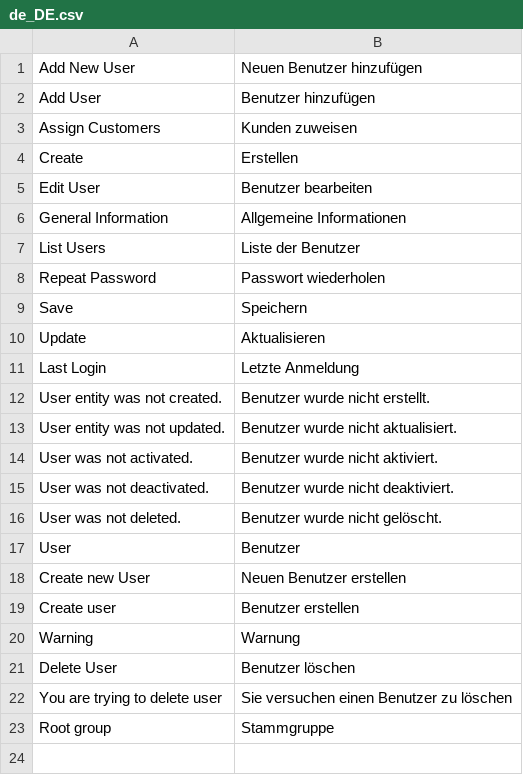
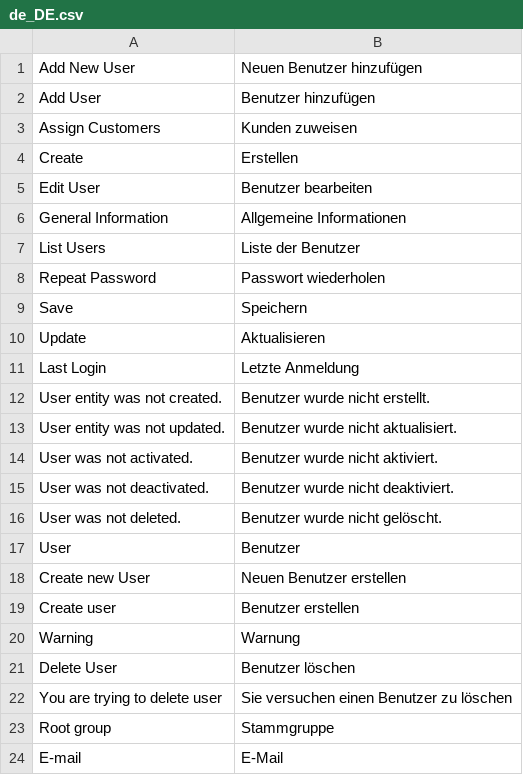
Before and after one commit to spryker/user, a CSV file: data/translation/Zed/de_DE.csv, drawn as a sheet.

Commit message:
fixed missing translations

```diff
--- a/data/translation/Zed/de_DE.csv
+++ b/data/translation/Zed/de_DE.csv
@@ -23 +23,2 @@ Warning,Warnung
 "Root group",Stammgruppe
+"E-mail","E-Mail"
```
Also changed, not shown: data/translation/Zed/en_US.csv.
